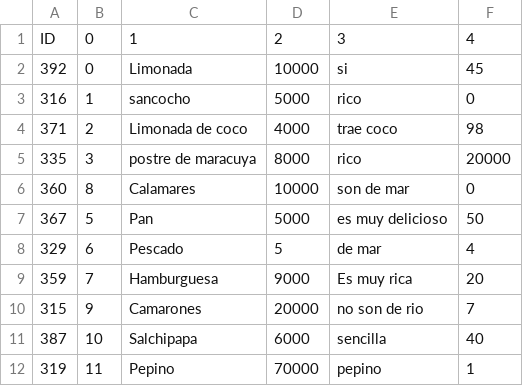
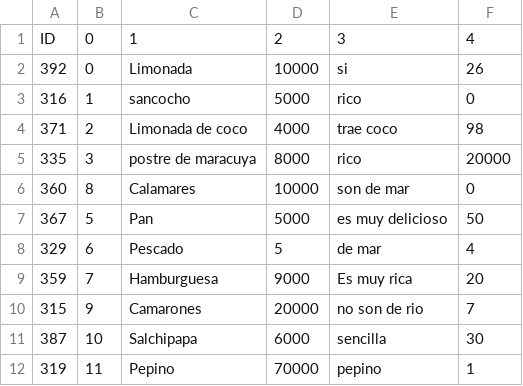
Before and after one commit to juanjo380/Mi-empresa, a CSV file: datos/prueba@gmail.com_pagos.csv, drawn as a sheet.

```diff
--- a/datos/prueba@gmail.com_pagos.csv
+++ b/datos/prueba@gmail.com_pagos.csv
@@ -1,3 +1,3 @@
 ID,0,1,2,3,4
-392,0,Limonada,10000,si,45
+392,0,Limonada,10000,si,26
 316,1,sancocho,5000,rico,0
@@ -10,3 +10,3 @@ ID,0,1,2,3,4
 315,9,Camarones,20000,no son de rio,7
-387,10,Salchipapa,6000,sencilla,40
+387,10,Salchipapa,6000,sencilla,30
 319,11,Pepino,70000,pepino,1
```
Also changed, not shown: 3 other files.
